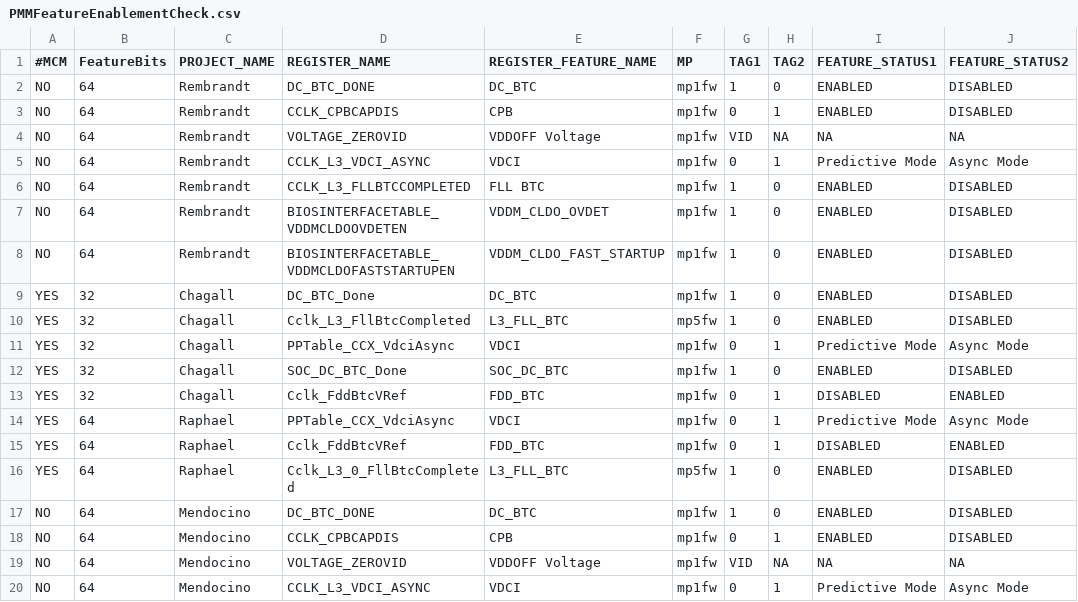
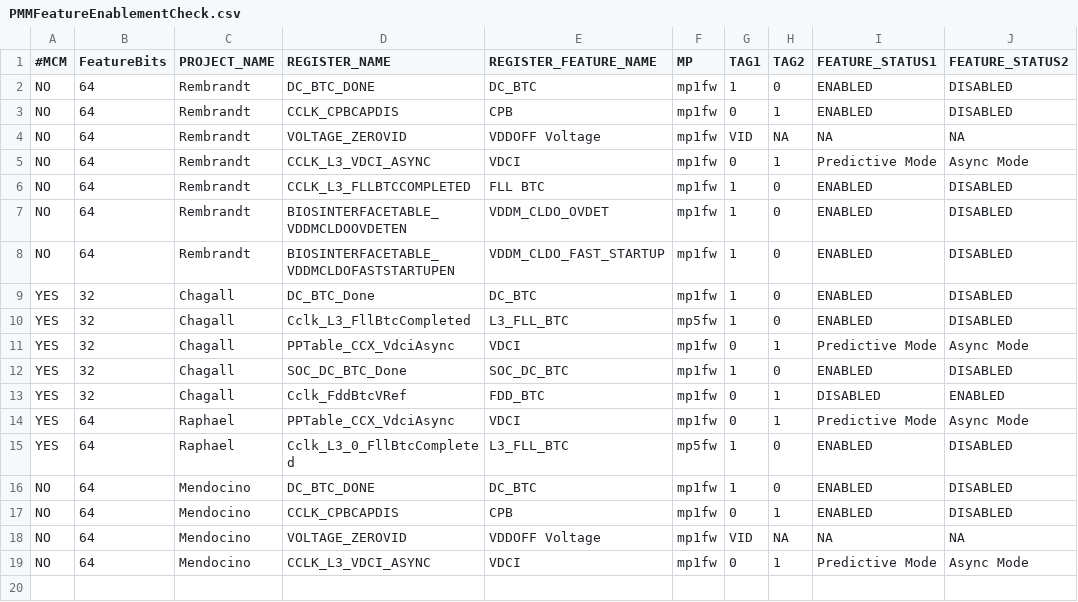
Before and after one commit to garethyan-amd/PMM, a CSV file: pmm_feature_enablement_check/run/PMMFeatureEnablementCheck.csv, drawn as a sheet; the diff names each change by its address in the sheet, - before the commit and + after, or states it on an @@ line.

Commit message:
PMM_Feature_enablement_check CSV remove the line: "YES,64,Raphael,Cclk_FddBtcVRef,FDD_BTC,mp1fw,0,1,DISABLED,ENABLED"

```diff
--- a/pmm_feature_enablement_check/run/PMMFeatureEnablementCheck.csv
+++ b/pmm_feature_enablement_check/run/PMMFeatureEnablementCheck.csv
-row 15: YES | 64 | Raphael | Cclk_FddBtcVRef | FDD_BTC | mp1fw | 0 | 1 | DISABLED | ENABLED
```
